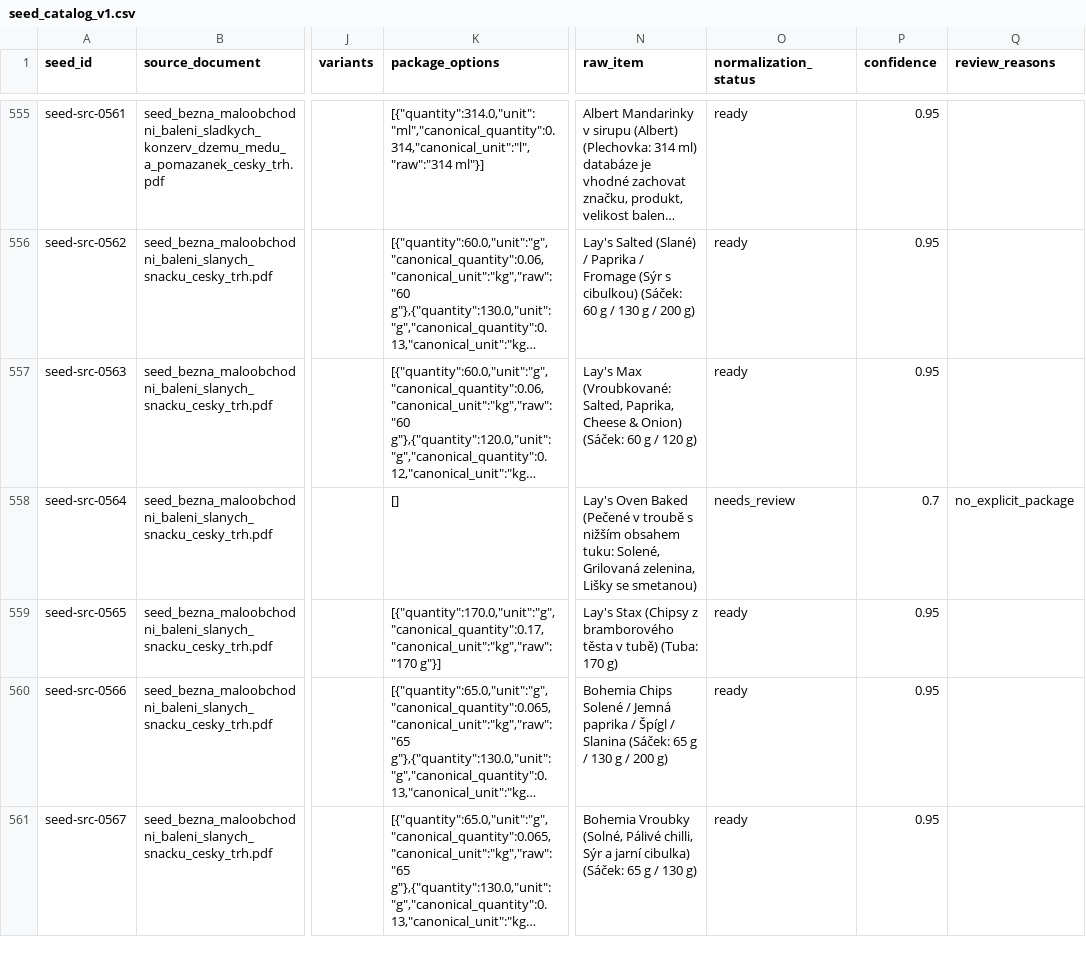
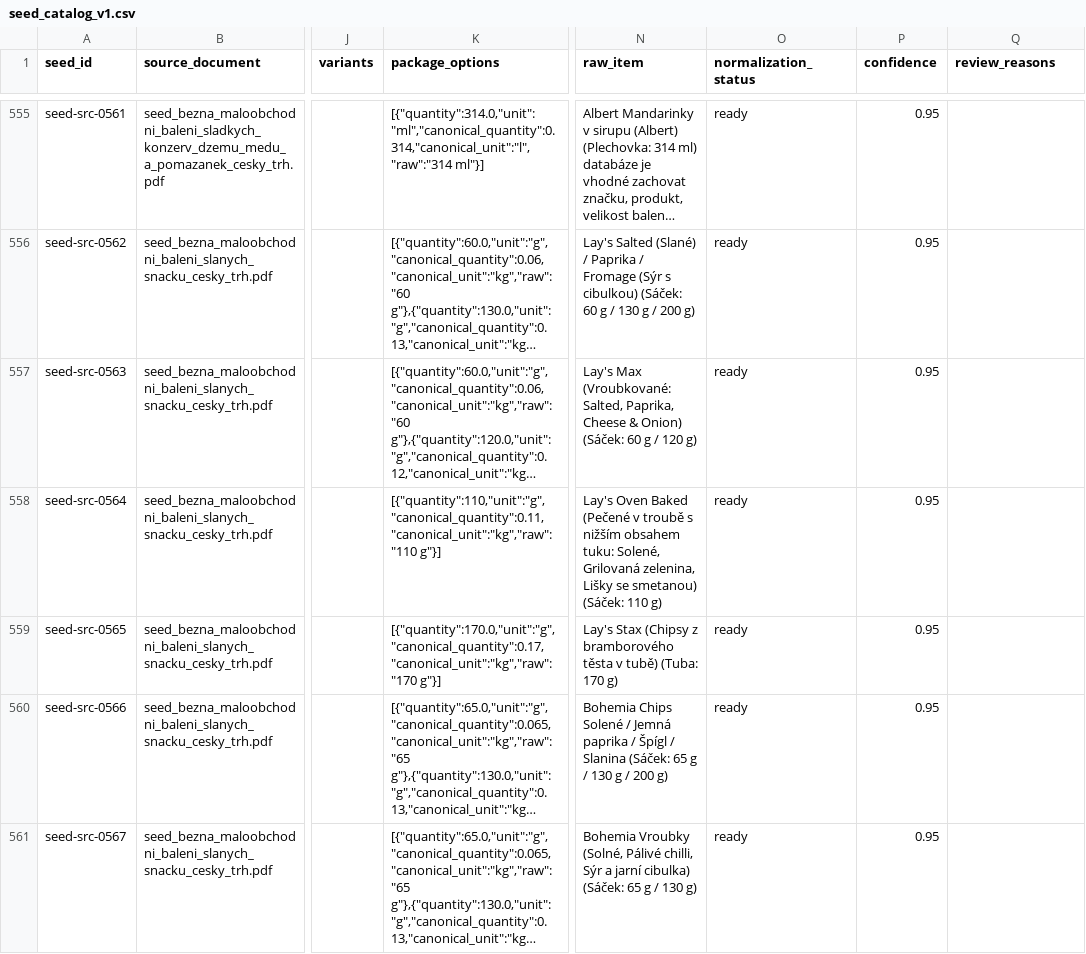
Before and after one commit to stordik-alt/Shopping_Buddy, a CSV file: data/seed/seed_catalog_v1.csv, drawn as a sheet; only a part is shown, gaps mark what is left out; long unchanged cells end in …; the diff covers the shown part only; the diff names each change by its address in the sheet, - before the commit and + after, or states it on an @@ line.

Commit message:
fix(seed): resolve explicit package review rows

```diff
--- a/data/seed/seed_catalog_v1.csv
+++ b/data/seed/seed_catalog_v1.csv
-K558 (package_options): []
+K558 (package_options): [{"quantity":110,"unit":"g","canonical_quantity":0.11,"canonical_unit":"kg","raw":"110 g"}]
-N558 (raw_item): …se smetanou)
+N558 (raw_item): …se smetanou) (Sáček: 110 g)
-O558 (normalization_status): needs_review
+O558 (normalization_status): ready
-P558 (confidence): 0.7
+P558 (confidence): 0.95
-Q558 (review_reasons): no_explicit_package
+Q558 (review_reasons): (empty)
```
Also changed, not shown: 143 edited cells elsewhere in this file.
